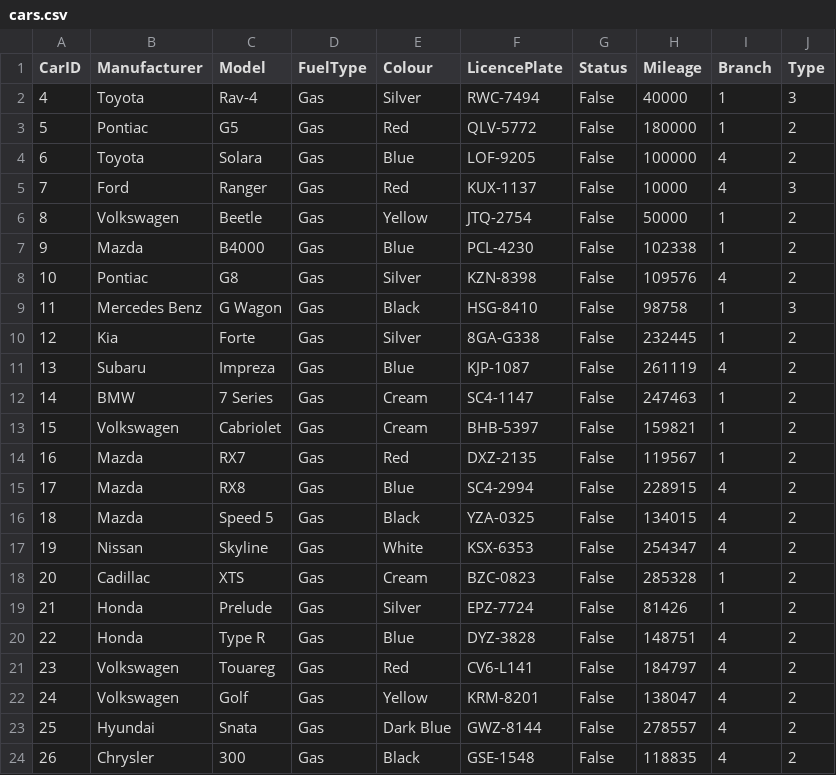
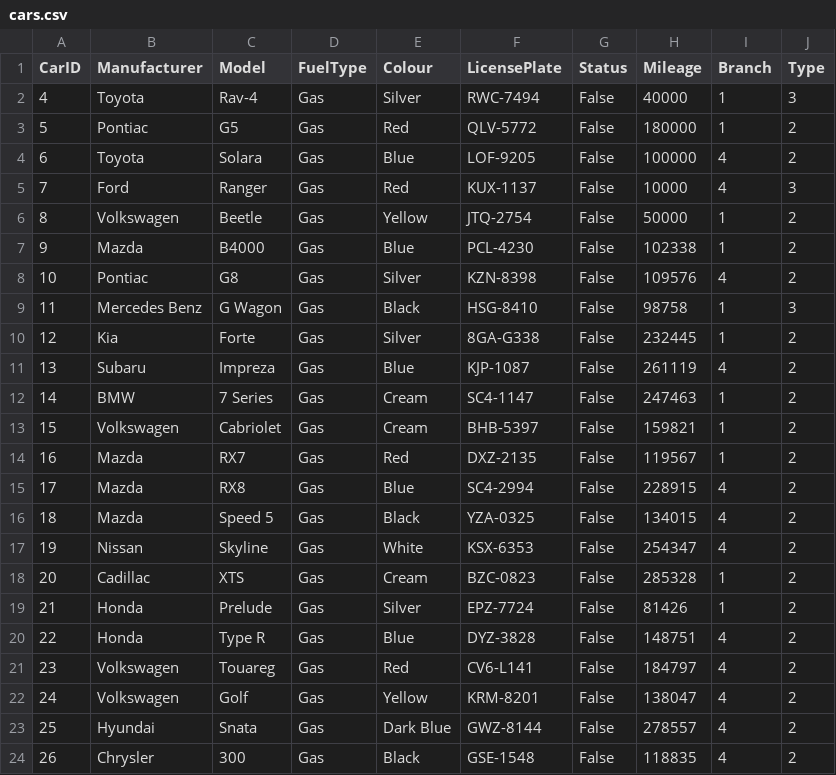
Before and after one commit to JasperNakamura/CMPT315, a CSV file: RentalApp/csv_files/car/cars.csv, drawn as a sheet; the diff names each change by its address in the sheet, - before the commit and + after, or states it on an @@ line.

Commit message:
Changed typo errors; data cleaning on cars.csv

```diff
--- a/RentalApp/csv_files/car/cars.csv
+++ b/RentalApp/csv_files/car/cars.csv
-F1: LicencePlate
+F1: LicensePlate
```
Also changed, not shown: 1 other file.
